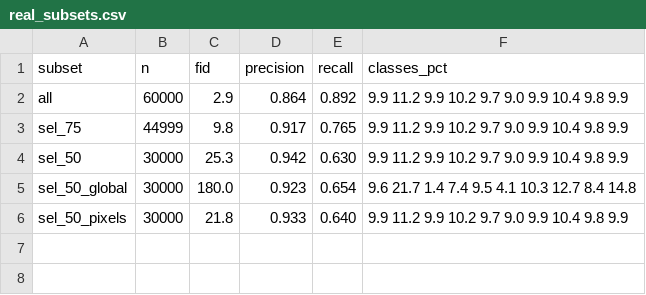
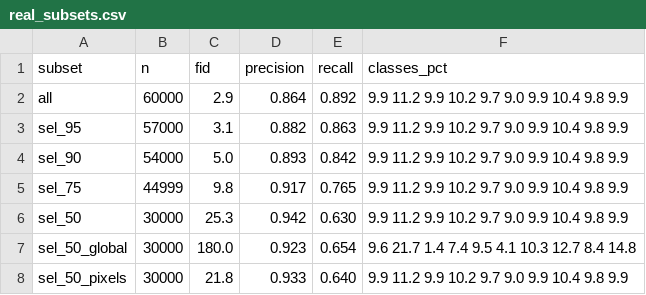
Before and after one commit to quentinRevillon/fixed-generator-gan-mnist, a CSV file: figures/data/real_subsets.csv, drawn as a sheet; the diff names each change by its address in the sheet, - before the commit and + after, or states it on an @@ line.

```diff
--- a/figures/data/real_subsets.csv
+++ b/figures/data/real_subsets.csv
+row 3: sel_95 | 57000 | 3.1 | 0.882 | 0.863 | 9.9 11.2 9.9 10.2 9.7 9.0 9.9 10.4 9.8 9.9
+row 4: sel_90 | 54000 | 5.0 | 0.893 | 0.842 | 9.9 11.2 9.9 10.2 9.7 9.0 9.9 10.4 9.8 9.9
```
Also changed, not shown: figures/data/class_gaps.csv, figures/data/per_class_fid.csv, 43 other files.
